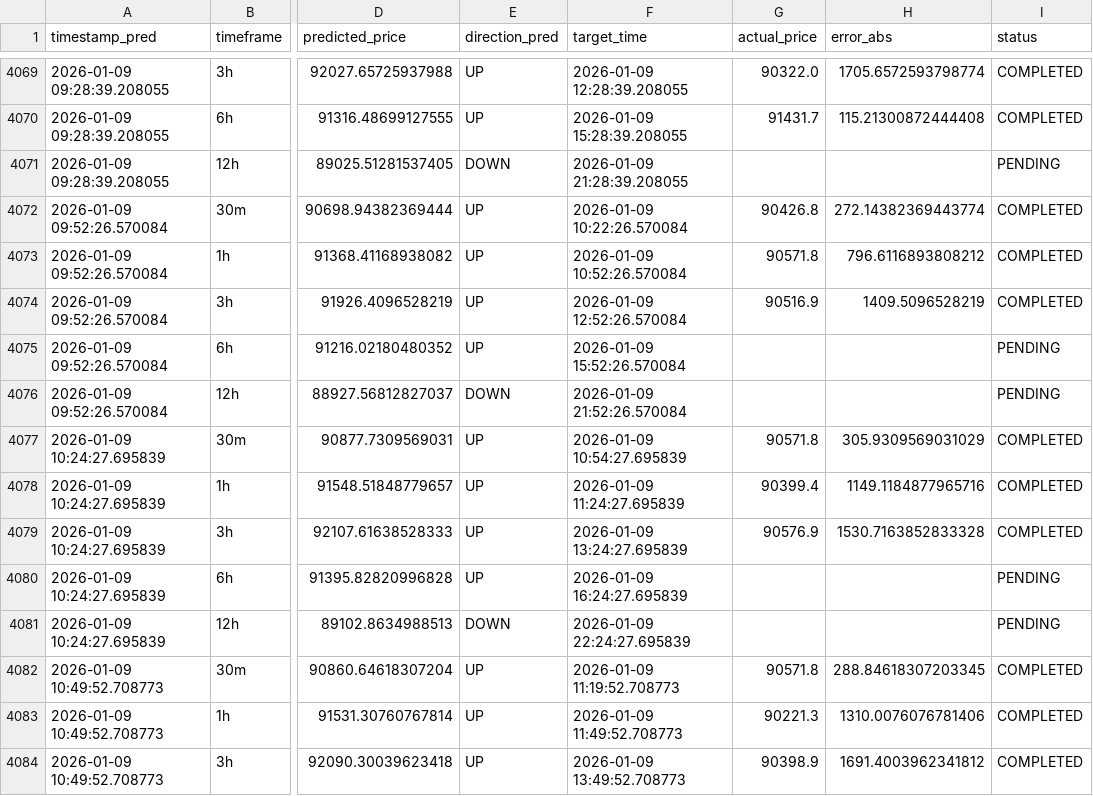
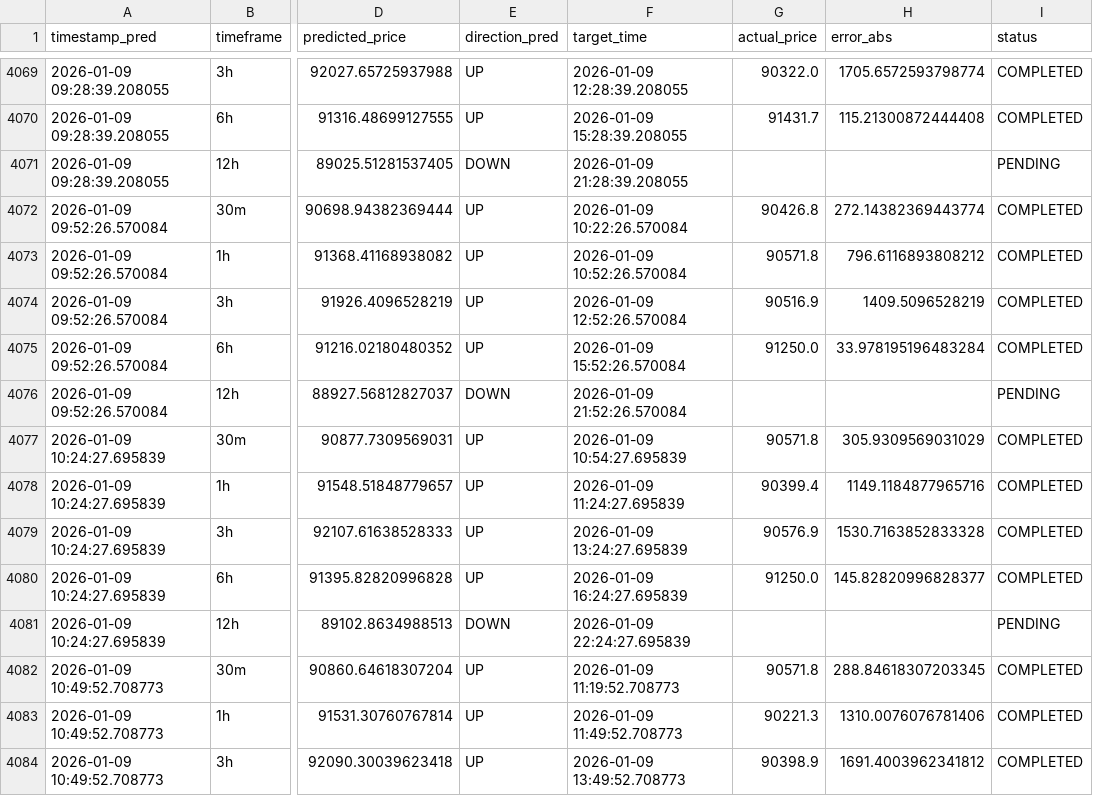
Before and after one commit to marchelo23/btc-live-test-private, a CSV file: bitacora_new_models.csv, drawn as a sheet; only a part is shown, gaps mark what is left out; the diff covers the shown part only; the diff names each change by its address in the sheet, - before the commit and + after, or states it on an @@ line.

```diff
--- a/bitacora_new_models.csv
+++ b/bitacora_new_models.csv
-G4075 (actual_price): (empty)
+G4075 (actual_price): 91250.0
-H4075 (error_abs): (empty)
+H4075 (error_abs): 33.978195196483284
-I4075 (status): PENDING
+I4075 (status): COMPLETED
-G4080 (actual_price): (empty)
+G4080 (actual_price): 91250.0
-H4080 (error_abs): (empty)
+H4080 (error_abs): 145.82820996828377
-I4080 (status): PENDING
+I4080 (status): COMPLETED
```
Also changed, not shown: 5 added rows and 13 edited cells elsewhere in this file.
